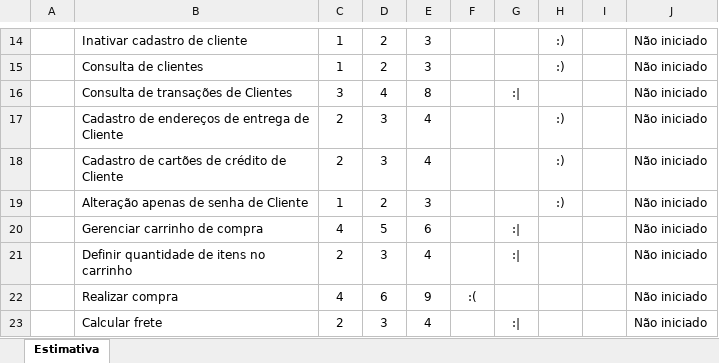
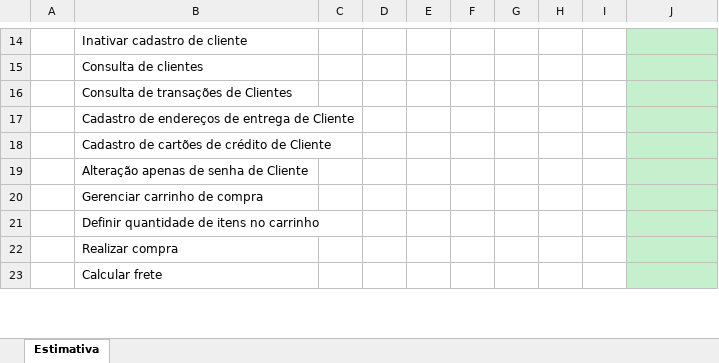
Before and after one commit to BrenoXDMoon/ProjetoLes, an Excel workbook: Documentos/Estimativa de Projeto/ESTIMATIVA.xlsx, sheet Estimativa, drawn as a sheet; only a part is shown, gaps mark what is left out; values as stored, in another font and other column widths than the file's, no borders; conditional formats not drawn; the diff covers the shown part only; the diff names each change by its address in the sheet, - before the commit and + after, or states it on an @@ line.

Commit message:
Update ESTIMATIVA.xlsx

```diff
--- a/Documentos/Estimativa de Projeto/ESTIMATIVA.xlsx (sheet Estimativa)
+++ b/Documentos/Estimativa de Projeto/ESTIMATIVA.xlsx (sheet Estimativa)
-C14:C15: 1
+C14:C15: (empty)
-D14:D15: 2
+D14:D15: (empty)
-E14:E15: 3
+E14:E15: (empty)
-H14:H15: :)
+H14:H15: (empty)
-J14:J23: Não iniciado
+J14:J23: (empty)
-J14:J23 fill: none
+J14:J23 fill: #C6EFCE
-C16: 3
+C16: (empty)
-D16: 4
+D16: (empty)
-E16: 8
+E16: (empty)
-G16: :|
+G16: (empty)
-C17:C18: 2
+C17:C18: (empty)
-D17:D18: 3
+D17:D18: (empty)
-E17:E18: 4
+E17:E18: (empty)
-H17:H19: :)
+H17:H19: (empty)
-C19: 1
+C19: (empty)
-D19: 2
+D19: (empty)
-E19: 3
+E19: (empty)
-C20: 4
+C20: (empty)
-D20: 5
+D20: (empty)
-E20: 6
+E20: (empty)
-G20:G21: :|
+G20:G21: (empty)
-C21: 2
+C21: (empty)
-D21: 3
+D21: (empty)
-E21: 4
+E21: (empty)
-C22: 4
+C22: (empty)
-D22: 6
+D22: (empty)
-E22: 9
+E22: (empty)
-F22: :(
+F22: (empty)
-C23: 2
+C23: (empty)
-D23: 3
+D23: (empty)
-E23: 4
+E23: (empty)
-G23: :|
+G23: (empty)
```
Also changed, not shown: 5 added rows, 3 removed rows, 175 edited cells and cell formats elsewhere in this sheet.
